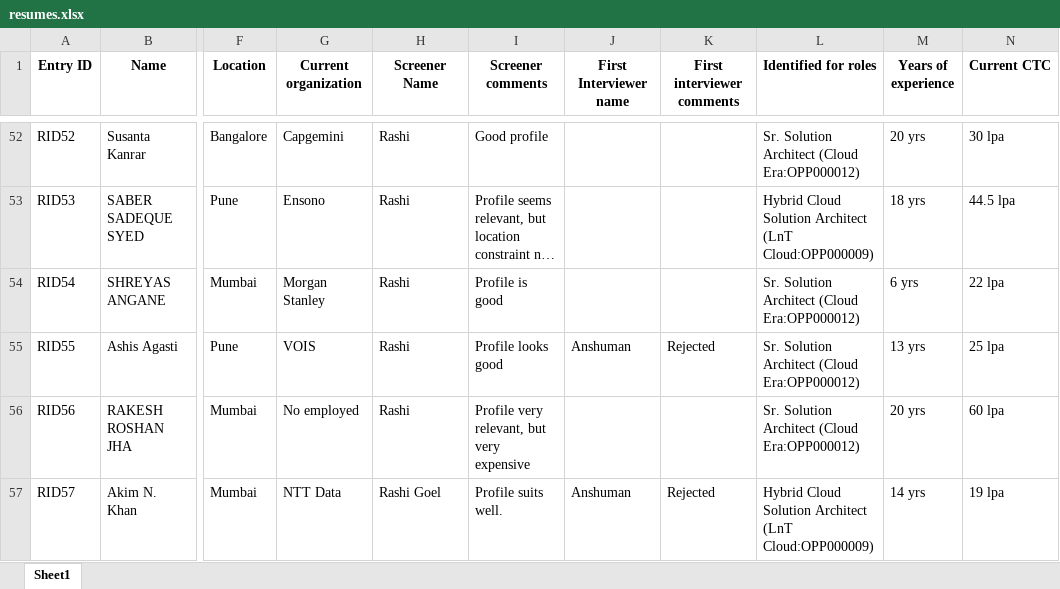
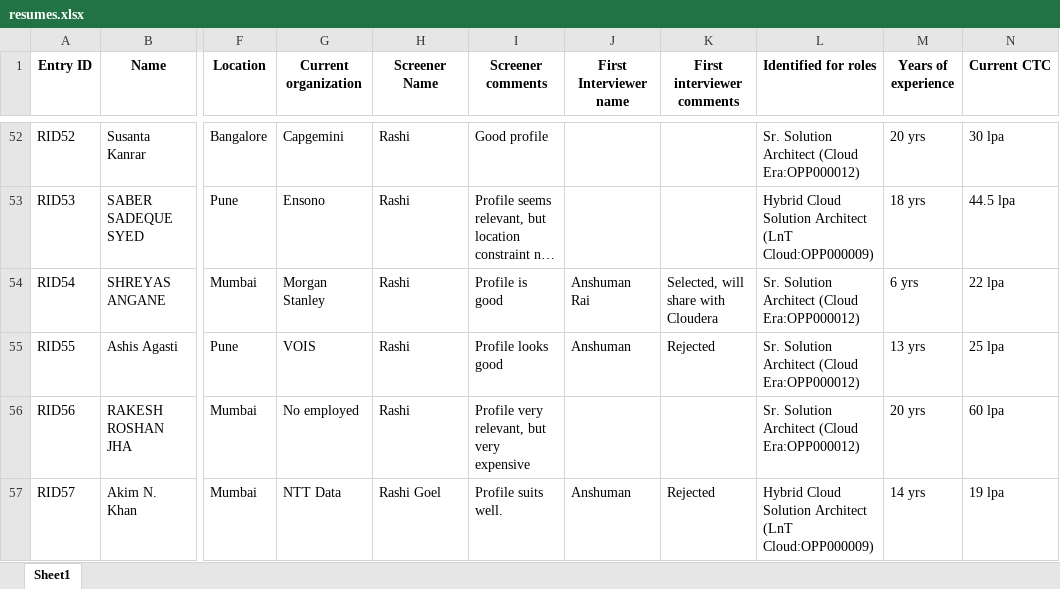
Before and after one commit to advait1307/sunfinity-crm, an Excel workbook: excel_files/resumes.xlsx, sheet Sheet1, drawn as a sheet; only a part is shown, gaps mark what is left out; long unchanged cells end in …; values as stored, in another font and other column widths than the file's, no borders; the diff names each change by its address in the sheet, - before the commit and + after, or states it on an @@ line.

Commit message:
Update Excel file

```diff
--- a/excel_files/resumes.xlsx (sheet Sheet1)
+++ b/excel_files/resumes.xlsx (sheet Sheet1)
-J54 (First Interviewer name): (empty)
+J54 (First Interviewer name): Anshuman Rai
-K54 (First interviewer comments): (empty)
+K54 (First interviewer comments): Selected, will share with Cloudera
```
